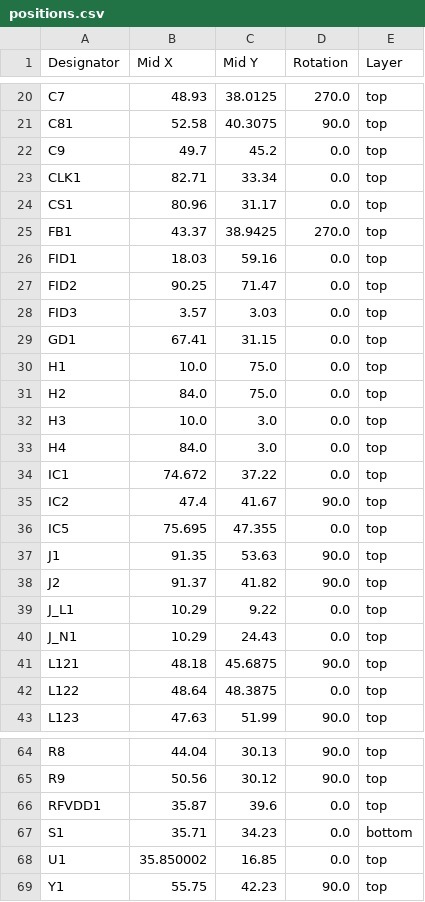
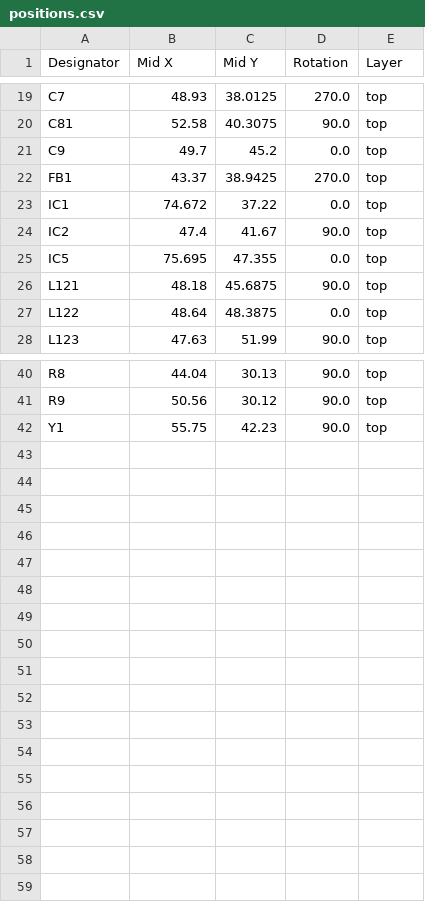
Before and after one commit to npeixoto64/ExitGuardian, a CSV file: hardware/gateway/rev2/production/positions.csv, drawn as a sheet; only a part is shown, gaps mark what is left out; the diff covers the shown part only.

Commit message:
EG-59 Pre-production, and pre- check in electronic enclosure.

```diff
--- a/hardware/gateway/rev2/production/positions.csv
+++ b/hardware/gateway/rev2/production/positions.csv
@@ -22,13 +21,3 @@ C81,52.58,40.3075,90.0,top
 C9,49.7,45.2,0.0,top
-CLK1,82.71,33.34,0.0,top
-CS1,80.96,31.17,0.0,top
 FB1,43.37,38.9425,270.0,top
-FID1,18.03,59.16,0.0,top
-FID2,90.25,71.47,0.0,top
-FID3,3.57,3.03,0.0,top
-GD1,67.41,31.15,0.0,top
-H1,10.0,75.0,0.0,top
-H2,84.0,75.0,0.0,top
-H3,10.0,3.0,0.0,top
-H4,84.0,3.0,0.0,top
 IC1,74.672,37.22,0.0,top
@@ -36,6 +25,2 @@ IC2,47.4,41.67,90.0,top
 IC5,75.695,47.355,0.0,top
-J1,91.35,53.63,90.0,top
-J2,91.37,41.82,90.0,top
-J_L1,10.29,9.22,0.0,top
-J_N1,10.29,24.43,0.0,top
 L121,48.18,45.6875,90.0,top
@@ -65,5 +41,2 @@ R8,44.04,30.13,90.0,top
 R9,50.56,30.12,90.0,top
-RFVDD1,35.87,39.6,0.0,top
-S1,35.71,34.23,0.0,bottom
-U1,35.850002,16.85,0.0,top
 Y1,55.75,42.23,90.0,top
```
Also changed, not shown: 10 removed rows elsewhere in this file, hardware/gateway/rev2/production/bom.csv, 2 other files.
